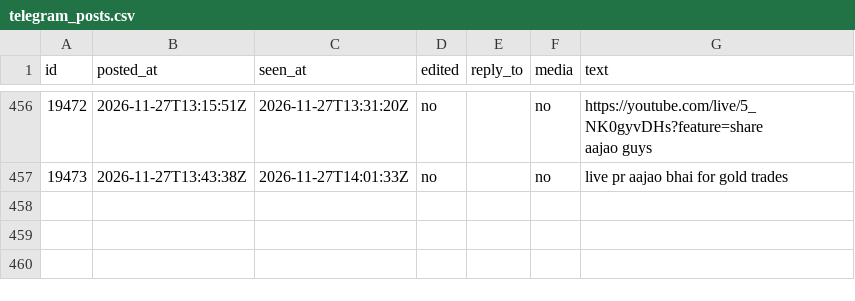
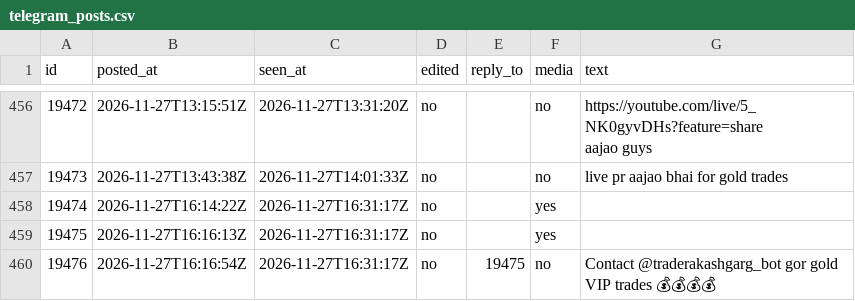
Before and after one commit to viruop/paper-arena, a CSV file: data/akash/telegram_posts.csv, drawn as a sheet; only a part is shown, gaps mark what is left out.

```diff
--- a/data/akash/telegram_posts.csv
+++ b/data/akash/telegram_posts.csv
@@ -1324 +1324,4 @@ aajao guys"
 19473,2026-11-27T13:43:38Z,2026-11-27T14:01:33Z,no,,no,live pr aajao bhai for gold trades
+19474,2026-11-27T16:14:22Z,2026-11-27T16:31:17Z,no,,yes,
+19475,2026-11-27T16:16:13Z,2026-11-27T16:31:17Z,no,,yes,
+19476,2026-11-27T16:16:54Z,2026-11-27T16:31:17Z,no,19475,no,Contact @traderakashgarg_bot gor gold VIP trades 💰💰💰💰
```
Also changed, not shown: data/akash/telegram_reviewed.csv.
